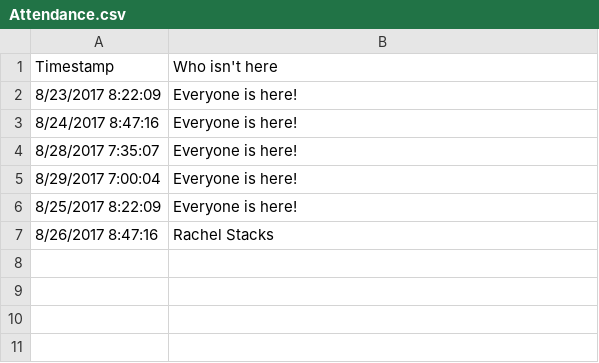
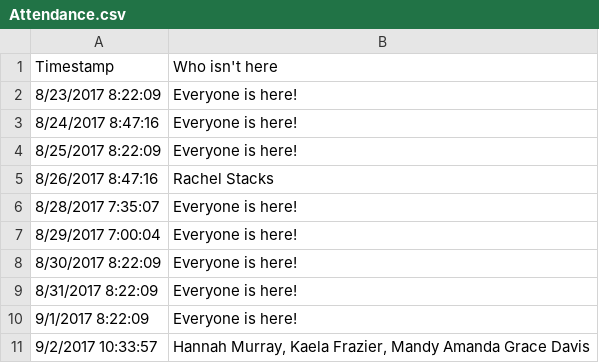
Before and after one commit to roddtalebi/roddtalebi.github.io, a CSV file: data/Attendance.csv, drawn as a sheet.

Commit message:
updating with daily attendance and roster check

```diff
--- a/data/Attendance.csv
+++ b/data/Attendance.csv
@@ -3,5 +3,9 @@ Timestamp,Who isn't here
 8/24/2017 8:47:16,Everyone is here!
+8/25/2017 8:22:09,Everyone is here!
+8/26/2017 8:47:16,Rachel Stacks
 8/28/2017 7:35:07,Everyone is here!
 8/29/2017 7:00:04,Everyone is here!
-8/25/2017 8:22:09,Everyone is here!
-8/26/2017 8:47:16,Rachel Stacks
+8/30/2017 8:22:09,Everyone is here!
+8/31/2017 8:22:09,Everyone is here!
+9/1/2017 8:22:09,Everyone is here!
+9/2/2017 10:33:57,"Hannah Murray, Kaela Frazier, Mandy Amanda Grace Davis"
```
